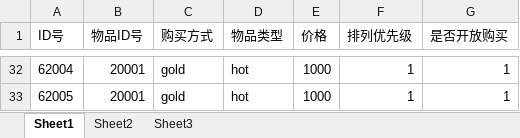
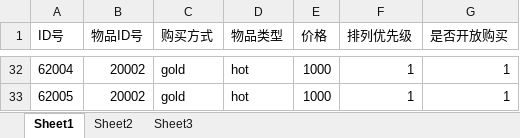
Before and after one commit to sorryone/GrabDoll, an Excel workbook: grabDoll/config/shop.xlsx, sheet Sheet1, drawn as a sheet; only a part is shown, gaps mark what is left out; values as stored, in another font and other column widths than the file's, no borders; the diff covers the shown part only; the diff names each change by its address in the sheet, - before the commit and + after, or states it on an @@ line.

```diff
--- a/grabDoll/config/shop.xlsx (sheet Sheet1)
+++ b/grabDoll/config/shop.xlsx (sheet Sheet1)
-B32:B33 (物品ID号): 20001
+B32:B33 (物品ID号): 20002
```
Also changed, not shown: 27 edited cells elsewhere in this sheet, grabDoll/config/item.xlsx.
